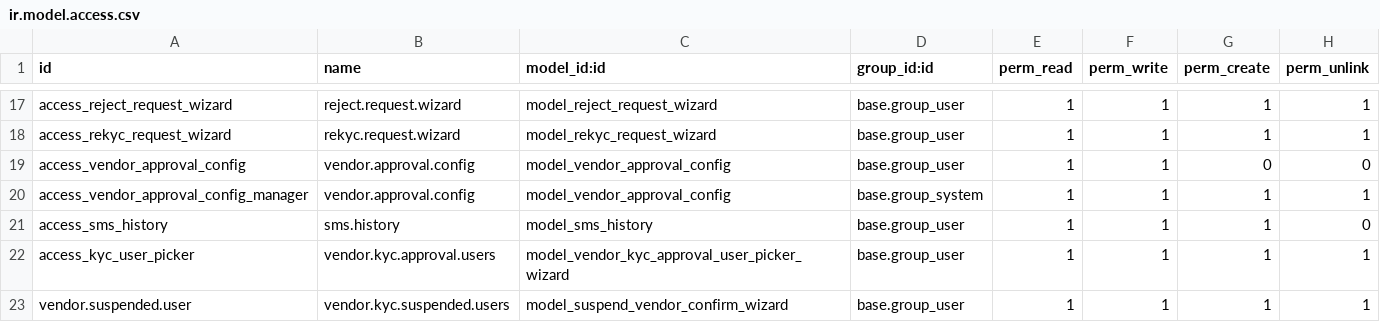
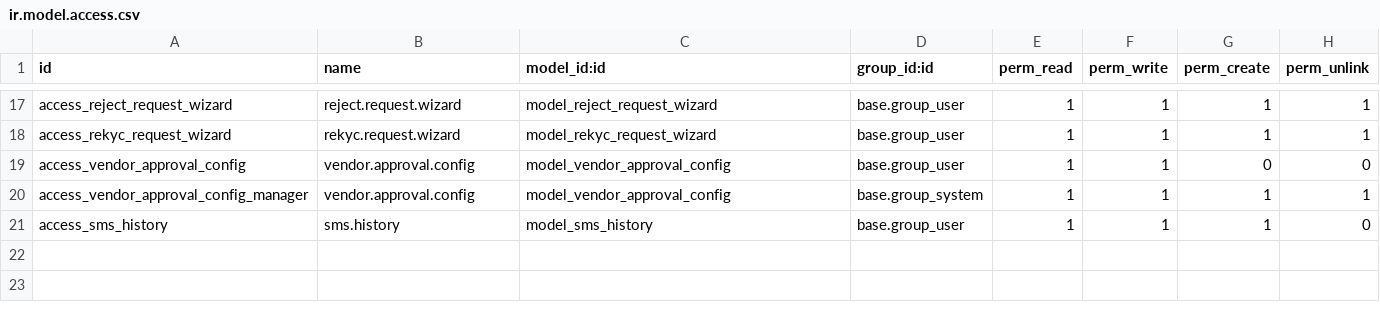
Before and after one commit to Bora-Multicorp/OdooERP, a CSV file: custom_contact/security/ir.model.access.csv, drawn as a sheet; only a part is shown, gaps mark what is left out; the diff names each change by its address in the sheet, - before the commit and + after, or states it on an @@ line.

```diff
--- a/custom_contact/security/ir.model.access.csv
+++ b/custom_contact/security/ir.model.access.csv
-row 22: access_kyc_user_picker | vendor.kyc.approval.users | model_vendor_kyc_approval_user_picker_wizard | base.group_user | 1 | 1 | 1 | 1
-row 23: vendor.suspended.user | vendor.kyc.suspended.users | model_suspend_vendor_confirm_wizard | base.group_user | 1 | 1 | 1 | 1
```
Also changed, not shown: 18 other files.
